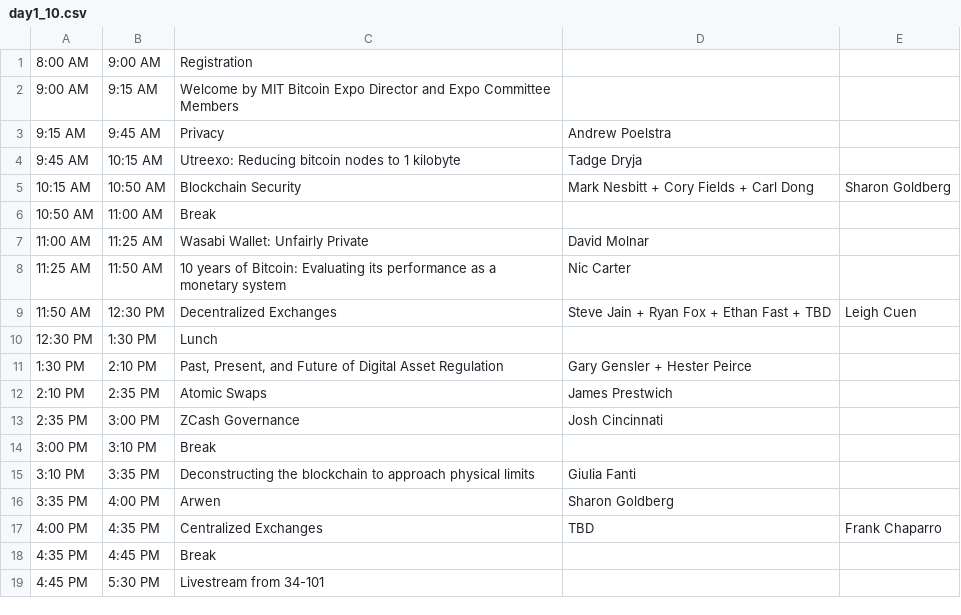
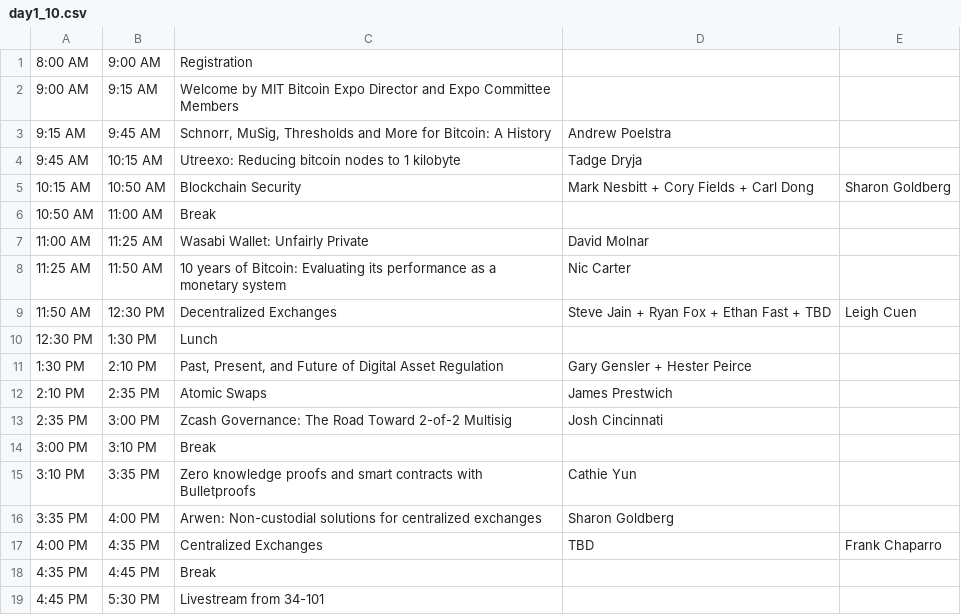
Before and after one commit to mitbtcclub/mitbtcexpo, a CSV file: source/day1_10.csv, drawn as a sheet.

```diff
--- a/source/day1_10.csv
+++ b/source/day1_10.csv
@@ -2,3 +2,3 @@
 9:00 AM,9:15 AM,Welcome by MIT Bitcoin Expo Director and Expo Committee Members,,
-9:15 AM,9:45 AM,Privacy,Andrew Poelstra,
+9:15 AM,9:45 AM,"Schnorr, MuSig, Thresholds and More for Bitcoin: A History",Andrew Poelstra,
 9:45 AM,10:15 AM,Utreexo: Reducing bitcoin nodes to 1 kilobyte,Tadge Dryja,
@@ -12,6 +12,6 @@
 2:10 PM,2:35 PM,Atomic Swaps,James Prestwich,
-2:35 PM,3:00 PM,ZCash Governance,Josh Cincinnati,
+2:35 PM,3:00 PM,Zcash Governance: The Road Toward 2-of-2 Multisig,Josh Cincinnati,
 3:00 PM,3:10 PM,Break,,
-3:10 PM,3:35 PM,Deconstructing the blockchain to approach physical limits,Giulia Fanti,
-3:35 PM,4:00 PM,Arwen,Sharon Goldberg,
+3:10 PM,3:35 PM,Zero knowledge proofs and smart contracts with Bulletproofs,Cathie Yun,
+3:35 PM,4:00 PM,Arwen: Non-custodial solutions for centralized exchanges,Sharon Goldberg,
 4:00 PM,4:35 PM,Centralized Exchanges,TBD,Frank Chaparro
```
Also changed, not shown: source/day1_34.csv, source/day2_10.csv, 6 other files.
